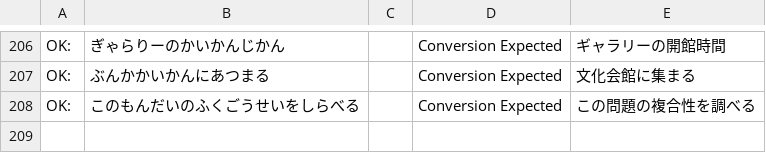
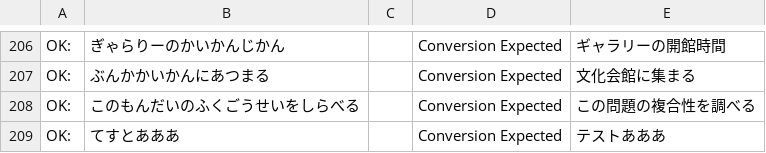
Before and after one commit to frost-1256/sweet-ime, a TSV file: eval/everyday.tsv, drawn as a sheet; only a part is shown, gaps mark what is left out.

Commit message:
Improve multilingual rendering, conversion, and Eisu toggle

```diff
--- a/eval/everyday.tsv
+++ b/eval/everyday.tsv
@@ -208 +208,2 @@ OK:	ぶんかかいかんにあつまる		Conversion Expected	文化会館に集
 OK:	このもんだいのふくごうせいをしらべる		Conversion Expected	この問題の複合性を調べる
+OK:	てすとあああ		Conversion Expected	テストあああ
```
Also changed, not shown: 4 other files.
